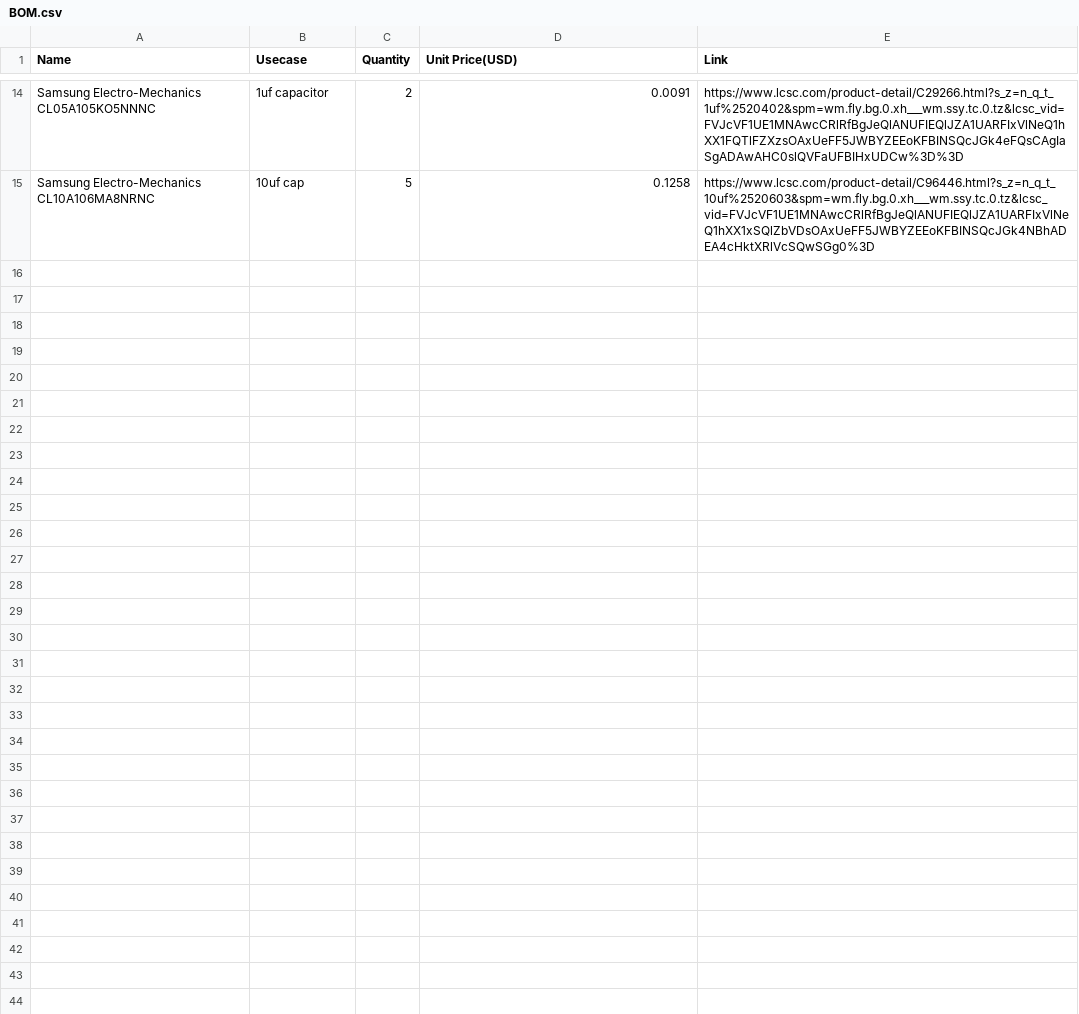
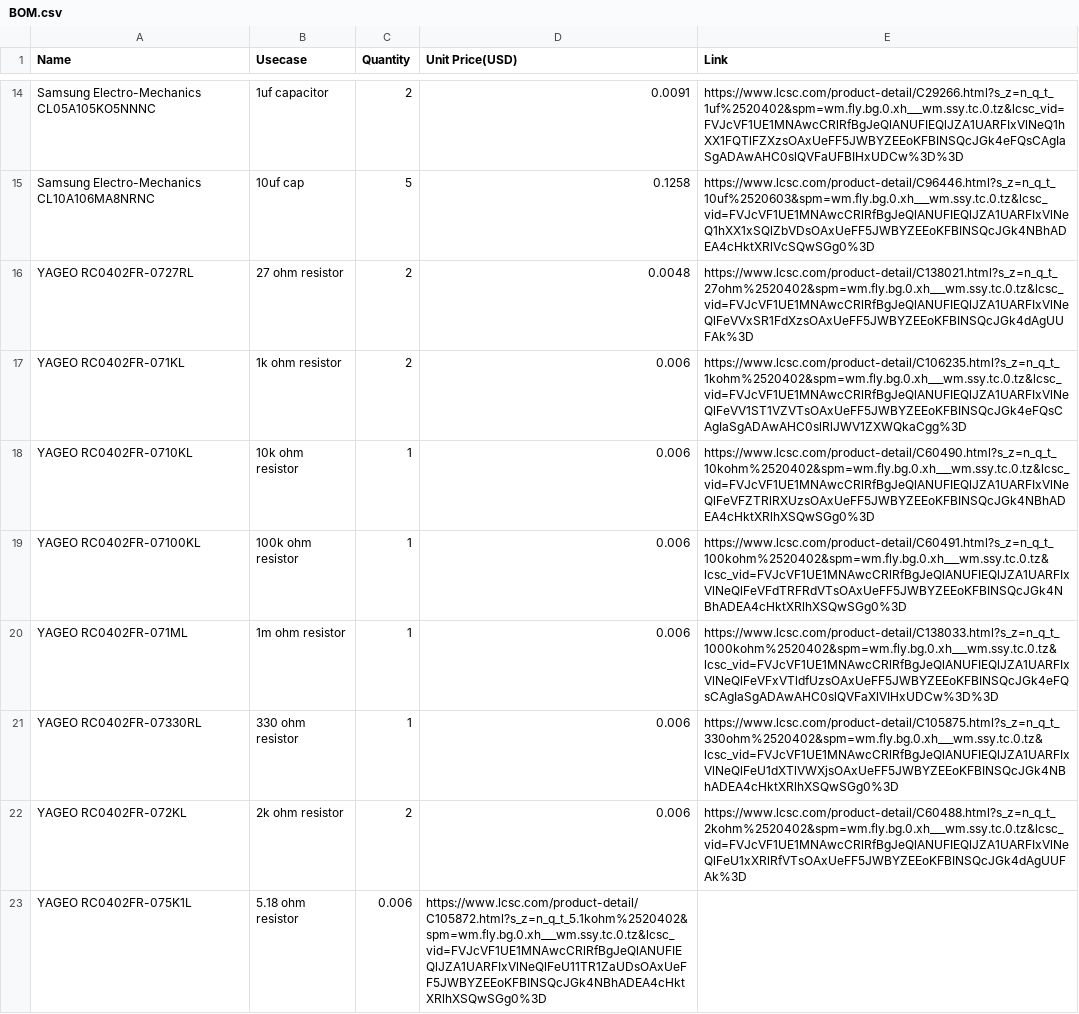
Before and after one commit to CubeShifter/Duck, a CSV file: BOM.csv, drawn as a sheet; only a part is shown, gaps mark what is left out; the diff names each change by its address in the sheet, - before the commit and + after, or states it on an @@ line.

Commit message:
Update BOM.csv

```diff
--- a/BOM.csv
+++ b/BOM.csv
+row 16: YAGEO RC0402FR-0727RL | 27 ohm resistor | 2 | 0.0048 | https://www.lcsc.com/product-detail/C138021.html?s_z=n_q_t_27ohm%2520402&spm=wm.fly.bg.0.xh___wm.ssy.tc.0.tz&lcsc_vid=FVJcVF1UE1MNAwcCRlRfBgJeQlANUFIEQlJZA1UARFIxVlNeQlFeVVxSR1FdXzsOAxUeFF5JWBYZEEoKFBINSQcJGk4dAgUUFAk%3D
+row 17: YAGEO RC0402FR-071KL | 1k ohm resistor | 2 | 0.006 | https://www.lcsc.com/product-detail/C106235.html?s_z=n_q_t_1kohm%2520402&spm=wm.fly.bg.0.xh___wm.ssy.tc.0.tz&lcsc_vid=FVJcVF1UE1MNAwcCRlRfBgJeQlANUFIEQlJZA1UARFIxVlNeQlFeVV1ST1VZVTsOAxUeFF5JWBYZEEoKFBINSQcJGk4eFQsCAgIaSgADAwAHC0slRlJWV1ZXWQkaCgg%3D
+row 18: YAGEO RC0402FR-0710KL | 10k ohm resistor | 1 | 0.006 | https://www.lcsc.com/product-detail/C60490.html?s_z=n_q_t_10kohm%2520402&spm=wm.fly.bg.0.xh___wm.ssy.tc.0.tz&lcsc_vid=FVJcVF1UE1MNAwcCRlRfBgJeQlANUFIEQlJZA1UARFIxVlNeQlFeVFZTRlRXUzsOAxUeFF5JWBYZEEoKFBINSQcJGk4NBhADEA4cHktXRlhXSQwSGg0%3D
+row 19: YAGEO RC0402FR-07100KL | 100k ohm resistor | 1 | 0.006 | https://www.lcsc.com/product-detail/C60491.html?s_z=n_q_t_100kohm%2520402&spm=wm.fly.bg.0.xh___wm.ssy.tc.0.tz&lcsc_vid=FVJcVF1UE1MNAwcCRlRfBgJeQlANUFIEQlJZA1UARFIxVlNeQlFeVFdTRFRdVTsOAxUeFF5JWBYZEEoKFBINSQcJGk4NBhADEA4cHktXRlhXSQwSGg0%3D
+row 20: YAGEO RC0402FR-071ML | 1m ohm resistor | 1 | 0.006 | https://www.lcsc.com/product-detail/C138033.html?s_z=n_q_t_1000kohm%2520402&spm=wm.fly.bg.0.xh___wm.ssy.tc.0.tz&lcsc_vid=FVJcVF1UE1MNAwcCRlRfBgJeQlANUFIEQlJZA1UARFIxVlNeQlFeVFxVTldfUzsOAxUeFF5JWBYZEEoKFBINSQcJGk4eFQsCAgIaSgADAwAHC0slQVFaXlVIHxUDCw%3D%3D
+row 21: YAGEO RC0402FR-07330RL | 330 ohm resistor | 1 | 0.006 | https://www.lcsc.com/product-detail/C105875.html?s_z=n_q_t_330ohm%2520402&spm=wm.fly.bg.0.xh___wm.ssy.tc.0.tz&lcsc_vid=FVJcVF1UE1MNAwcCRlRfBgJeQlANUFIEQlJZA1UARFIxVlNeQlFeU1dXTlVWXjsOAxUeFF5JWBYZEEoKFBINSQcJGk4NBhADEA4cHktXRlhXSQwSGg0%3D
+row 22: YAGEO RC0402FR-072KL | 2k ohm resistor | 2 | 0.006 | https://www.lcsc.com/product-detail/C60488.html?s_z=n_q_t_2kohm%2520402&spm=wm.fly.bg.0.xh___wm.ssy.tc.0.tz&lcsc_vid=FVJcVF1UE1MNAwcCRlRfBgJeQlANUFIEQlJZA1UARFIxVlNeQlFeU1xXRlRfVTsOAxUeFF5JWBYZEEoKFBINSQcJGk4dAgUUFAk%3D
+row 23: YAGEO RC0402FR-075K1L | 5.18 ohm resistor | 0.006 | https://www.lcsc.com/product-detail/C105872.html?s_z=n_q_t_5.1kohm%2520402&spm=wm.fly.bg.0.xh___wm.ssy.tc.0.tz&lcsc_vid=FVJcVF1UE1MNAwcCRlRfBgJeQlANUFIEQlJZA1UARFIxVlNeQlFeU11TR1ZaUDsOAxUeFF5JWBYZEEoKFBINSQcJGk4NBhADEA4cHktXRlhXSQwSGg0%3D
```
